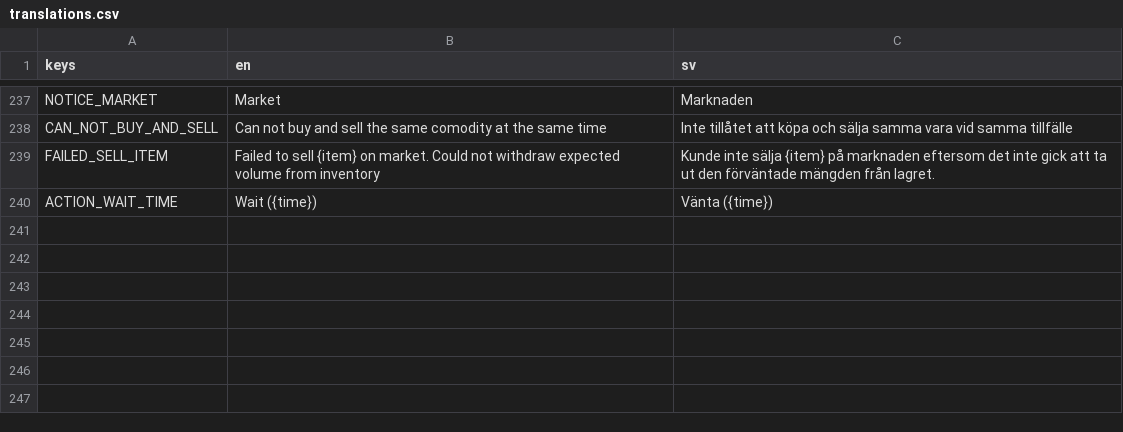
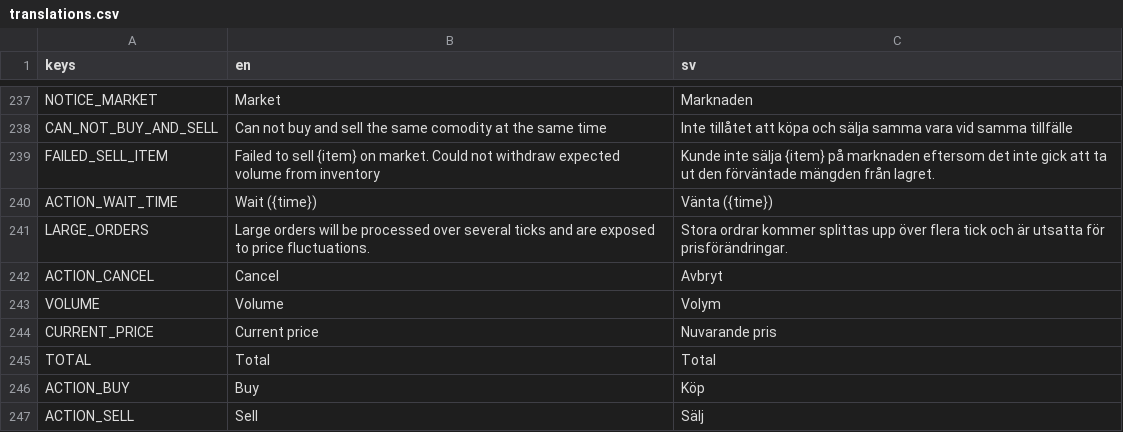
Before and after one commit to local-minimum/geriatric-crawler, a CSV file: resources/translations.csv, drawn as a sheet; only a part is shown, gaps mark what is left out; the diff names each change by its address in the sheet, - before the commit and + after, or states it on an @@ line.

```diff
--- a/resources/translations.csv
+++ b/resources/translations.csv
+row 241: LARGE_ORDERS | Large orders will be processed over several ticks and are exposed to price fluctuations. | Stora ordrar kommer splittas upp över flera tick och är utsatta för prisförändringar.
+row 242: ACTION_CANCEL | Cancel | Avbryt
+row 243: VOLUME | Volume | Volym
+row 244: CURRENT_PRICE | Current price | Nuvarande pris
+row 245: TOTAL | Total | Total
+row 246: ACTION_BUY | Buy | Köp
+row 247: ACTION_SELL | Sell | Sälj
```
Also changed, not shown: resources/translations_items.csv, 18 other files.
